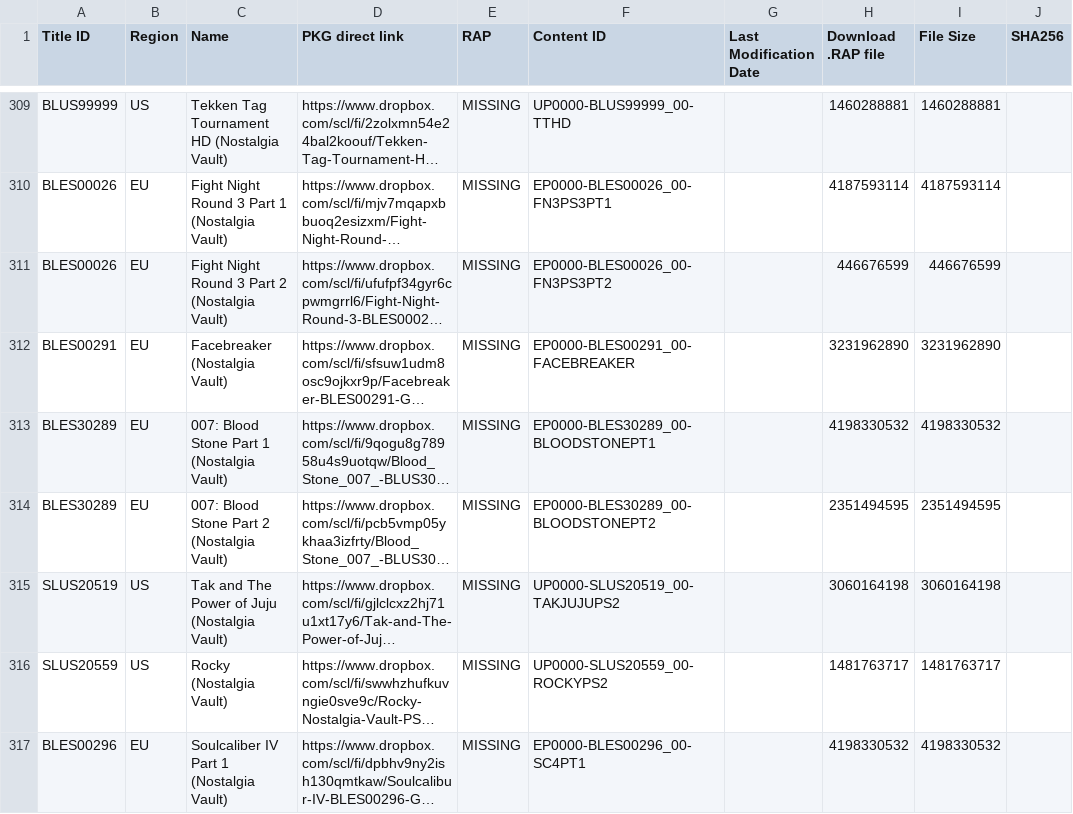
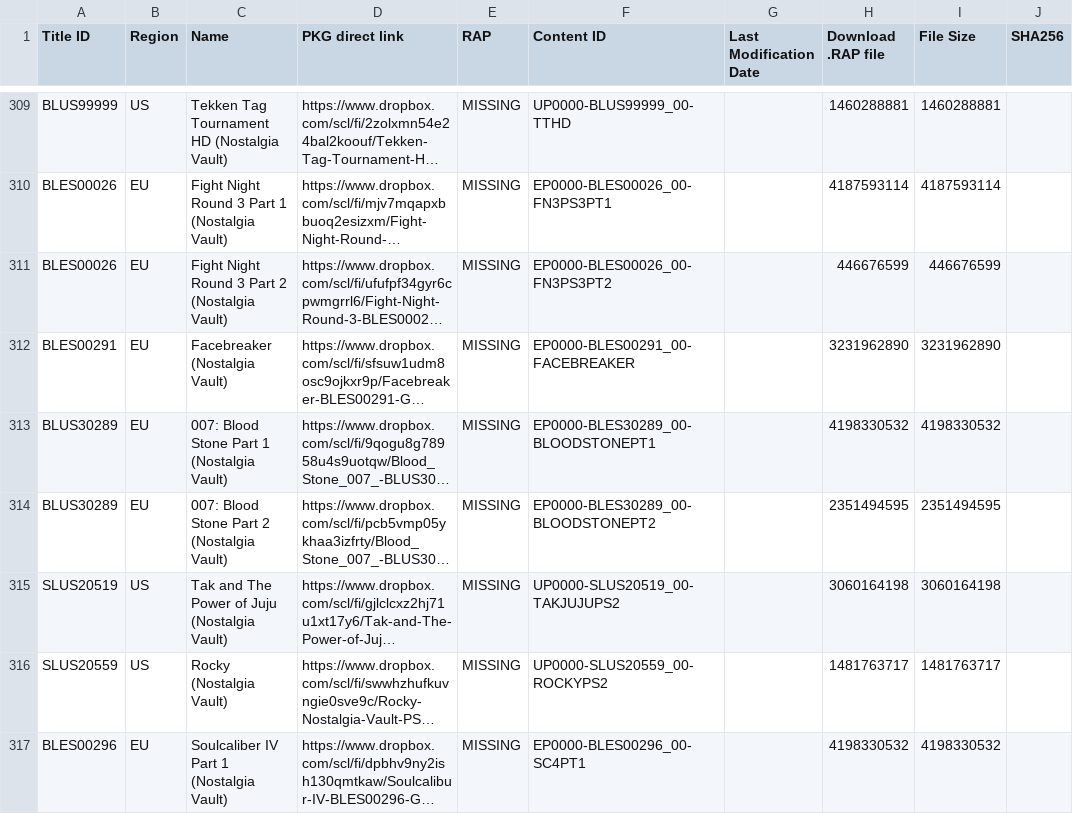
Before and after one commit to PS3-Pro/PSN-Content, a TSV file: resources/database/content/external/nostalgia_vault.tsv, drawn as a sheet; only a part is shown, gaps mark what is left out; long unchanged cells end in …; the diff names each change by its address in the sheet, - before the commit and + after, or states it on an @@ line.

Commit message:
Release

```diff
--- a/resources/database/content/external/nostalgia_vault.tsv
+++ b/resources/database/content/external/nostalgia_vault.tsv
-A313:A314 (Title ID): BLES30289
+A313:A314 (Title ID): BLUS30289
```
